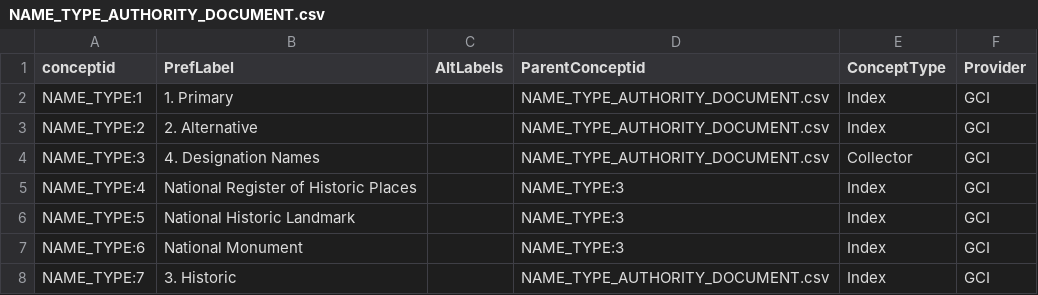
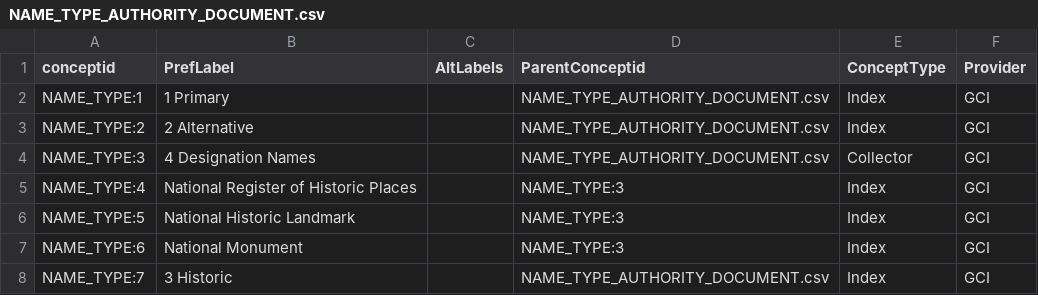
Before and after one commit to legiongis/crip, a CSV file: crip/source_data/concepts/authority_files/NAME_TYPE_AUTHORITY_DOCUMENT.csv, drawn as a sheet.

Commit message:
remove . from name type labels...

```diff
--- a/crip/source_data/concepts/authority_files/NAME_TYPE_AUTHORITY_DOCUMENT.csv
+++ b/crip/source_data/concepts/authority_files/NAME_TYPE_AUTHORITY_DOCUMENT.csv
@@ -1,5 +1,5 @@
 conceptid,PrefLabel,AltLabels,ParentConceptid,ConceptType,Provider
-NAME_TYPE:1,1. Primary,,NAME_TYPE_AUTHORITY_DOCUMENT.csv,Index,GCI
-NAME_TYPE:2,2. Alternative,,NAME_TYPE_AUTHORITY_DOCUMENT.csv,Index,GCI
-NAME_TYPE:3,4. Designation Names,,NAME_TYPE_AUTHORITY_DOCUMENT.csv,Collector,GCI
+NAME_TYPE:1,1 Primary,,NAME_TYPE_AUTHORITY_DOCUMENT.csv,Index,GCI
+NAME_TYPE:2,2 Alternative,,NAME_TYPE_AUTHORITY_DOCUMENT.csv,Index,GCI
+NAME_TYPE:3,4 Designation Names,,NAME_TYPE_AUTHORITY_DOCUMENT.csv,Collector,GCI
 NAME_TYPE:4,National Register of Historic Places,,NAME_TYPE:3,Index,GCI
@@ -7,2 +7,2 @@ NAME_TYPE:5,National Historic Landmark,,NAME_TYPE:3,Index,GCI
 NAME_TYPE:6,National Monument,,NAME_TYPE:3,Index,GCI
-NAME_TYPE:7,3. Historic,,NAME_TYPE_AUTHORITY_DOCUMENT.csv,Index,GCI
+NAME_TYPE:7,3 Historic,,NAME_TYPE_AUTHORITY_DOCUMENT.csv,Index,GCI
```
